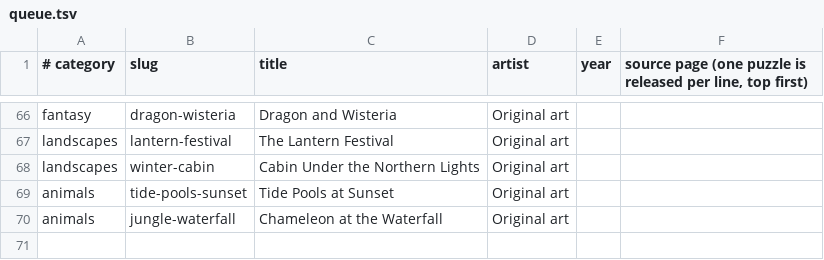
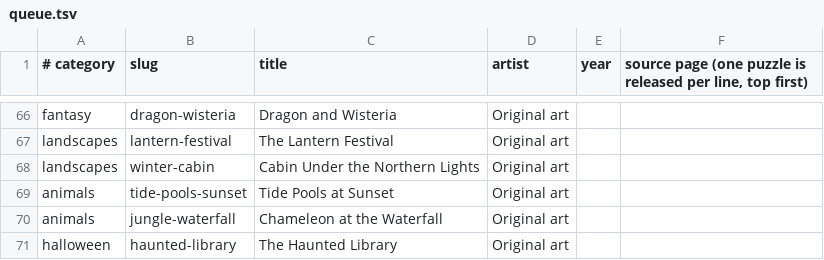
Before and after one commit to KandyPhoenix/puzzle-parlor, a TSV file: tools/queue.tsv, drawn as a sheet; only a part is shown, gaps mark what is left out; the diff names each change by its address in the sheet, - before the commit and + after, or states it on an @@ line.

```diff
--- a/tools/queue.tsv
+++ b/tools/queue.tsv
+row 71: halloween | haunted-library | The Haunted Library | Original art
```
Also changed, not shown: 2 other files.
